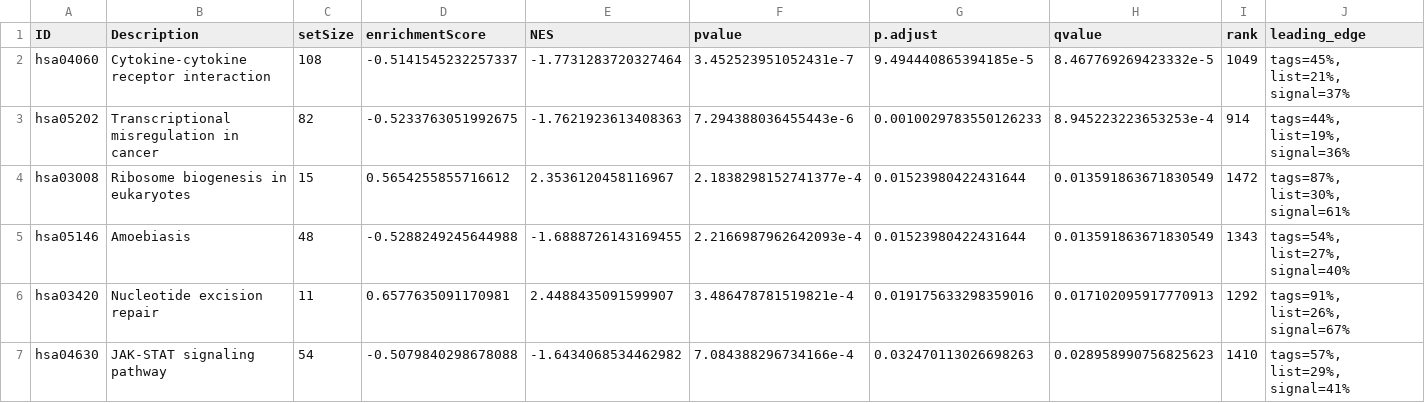
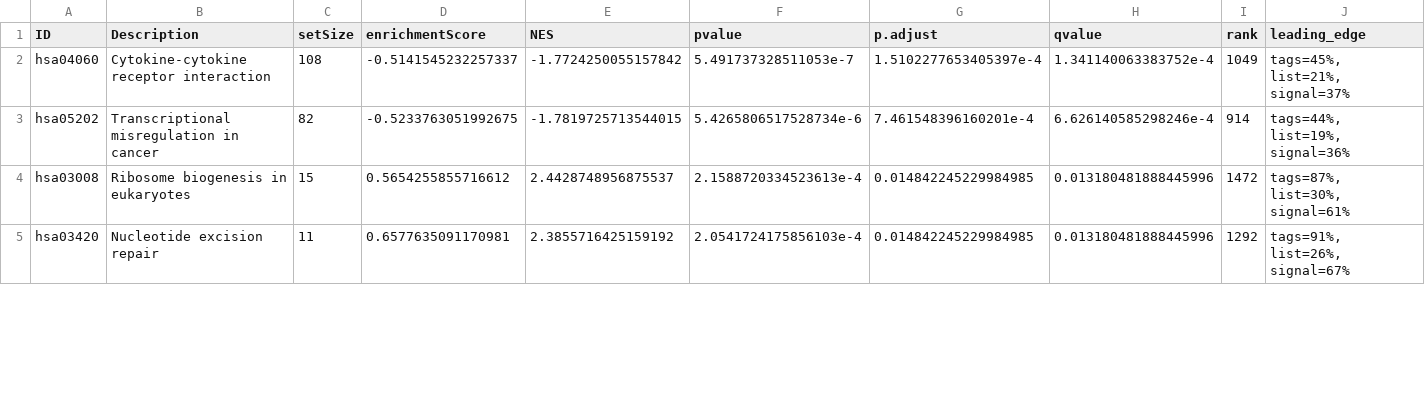
Before and after one commit to GrahamHamilton/Course, a TSV file: Session_5/ClusterProfiler/gsea_pathway.tsv, drawn as a sheet; only a part is shown; removed rows and columns are numbered as before the commit, all else as after; rows hold the shown columns only; the diff covers the shown part only; the diff names each change by its address in the sheet, - before the commit and + after, or states it on an @@ line.

```diff
--- a/Session_5/ClusterProfiler/gsea_pathway.tsv
+++ b/Session_5/ClusterProfiler/gsea_pathway.tsv
-E2 (NES): -1.7731283720327464
+E2 (NES): -1.7724250055157842
-F2 (pvalue): 3.452523951052431e-7
+F2 (pvalue): 5.491737328511053e-7
-G2 (p.adjust): 9.494440865394185e-5
+G2 (p.adjust): 1.5102277653405397e-4
-H2 (qvalue): 8.467769269423332e-5
+H2 (qvalue): 1.341140063383752e-4
-E3 (NES): -1.7621923613408363
+E3 (NES): -1.7819725713544015
-F3 (pvalue): 7.294388036455443e-6
+F3 (pvalue): 5.4265806517528734e-6
-G3 (p.adjust): 0.0010029783550126233
+G3 (p.adjust): 7.461548396160201e-4
-H3 (qvalue): 8.945223223653253e-4
+H3 (qvalue): 6.626140585298246e-4
-E4 (NES): 2.3536120458116967
+E4 (NES): 2.4428748956875537
-F4 (pvalue): 2.1838298152741377e-4
+F4 (pvalue): 2.1588720334523613e-4
-G4 (p.adjust): 0.01523980422431644
+G4 (p.adjust): 0.014842245229984985
-H4 (qvalue): 0.013591863671830549
+H4 (qvalue): 0.013180481888445996
-row 5: hsa05146 | Amoebiasis | 48 | -0.5288249245644988 | -1.6888726143169455 | 2.2166987962642093e-4 | 0.01523980422431644 | 0.013591863671830549 | 1343 | tags=54%, list=27%, signal=40%
-E5 (NES): 2.4488435091599907
+E5 (NES): 2.3855716425159192
-F5 (pvalue): 3.486478781519821e-4
+F5 (pvalue): 2.0541724175856103e-4
-G5 (p.adjust): 0.019175633298359016
+G5 (p.adjust): 0.014842245229984985
-H5 (qvalue): 0.017102095917770913
+H5 (qvalue): 0.013180481888445996
-row 7: hsa04630 | JAK-STAT signaling pathway | 54 | -0.5079840298678088 | -1.6434068534462982 | 7.084388296734166e-4 | 0.032470113026698263 | 0.028958990756825623 | 1410 | tags=57%, list=29%, signal=41%
```
Also changed, not shown: 3 added rows, 1 removed row and 4 edited cells elsewhere in this file, Session_5/ClusterProfiler/go_gsea_enriched.tsv, 9 other files.
